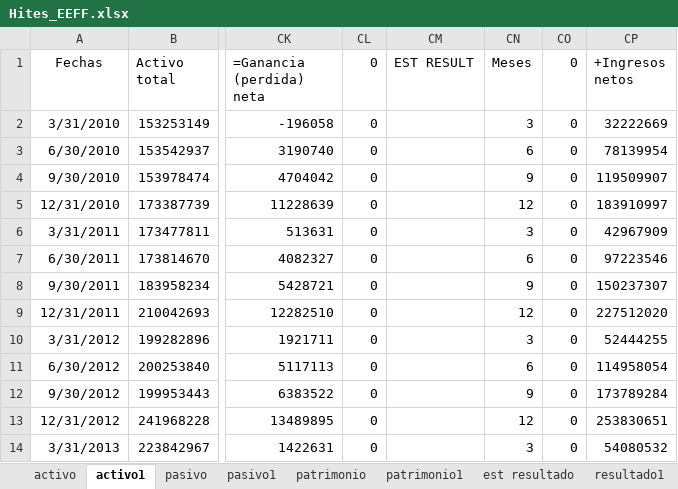
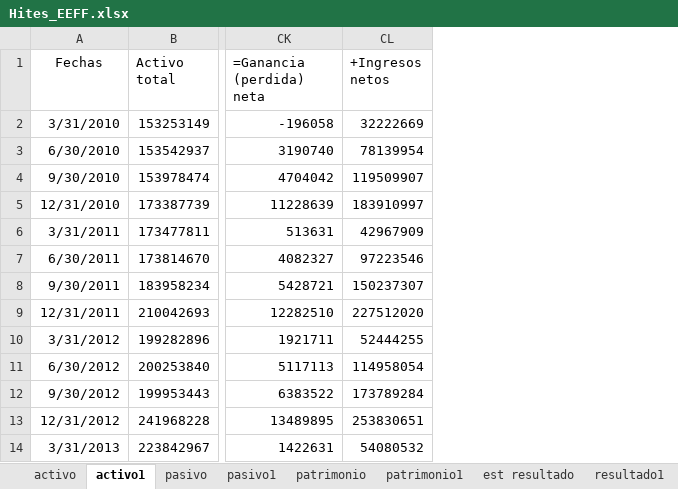
Before and after one commit to where-are-the-avocados/Script-R-Thesis, an Excel workbook: Hites_EEFF.xlsx, sheet activo1, drawn as a sheet; only a part is shown, gaps mark what is left out; values as stored, in another font and other column widths than the file's, no borders; the diff names each change by its address in the sheet, - before the commit and + after, or states it on an @@ line.

```diff
--- a/Hites_EEFF.xlsx (sheet activo1)
+++ b/Hites_EEFF.xlsx (sheet activo1)
-column CL (0), rows 2-14: all 0
-column CM (EST RESULT), empty
-column CN (Meses), rows 2-14: 3 | 6 | 9 | 12 | 3 | 6 | 9 | 12 | 3 | 6 | 9 | 12 | 3
-column CO (0), rows 2-14: all 0
```
Also changed, not shown: 5 other files.
